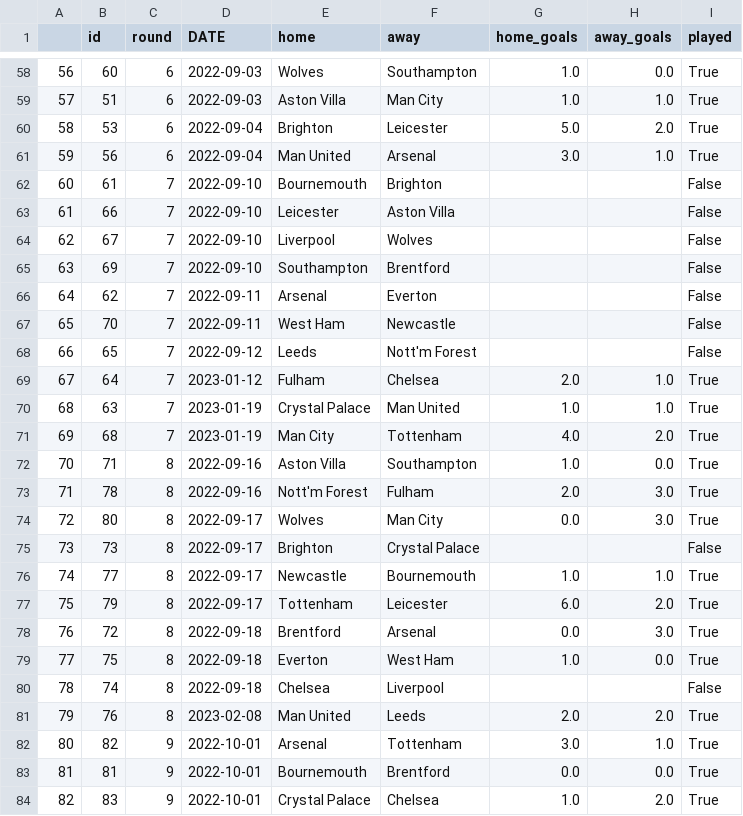
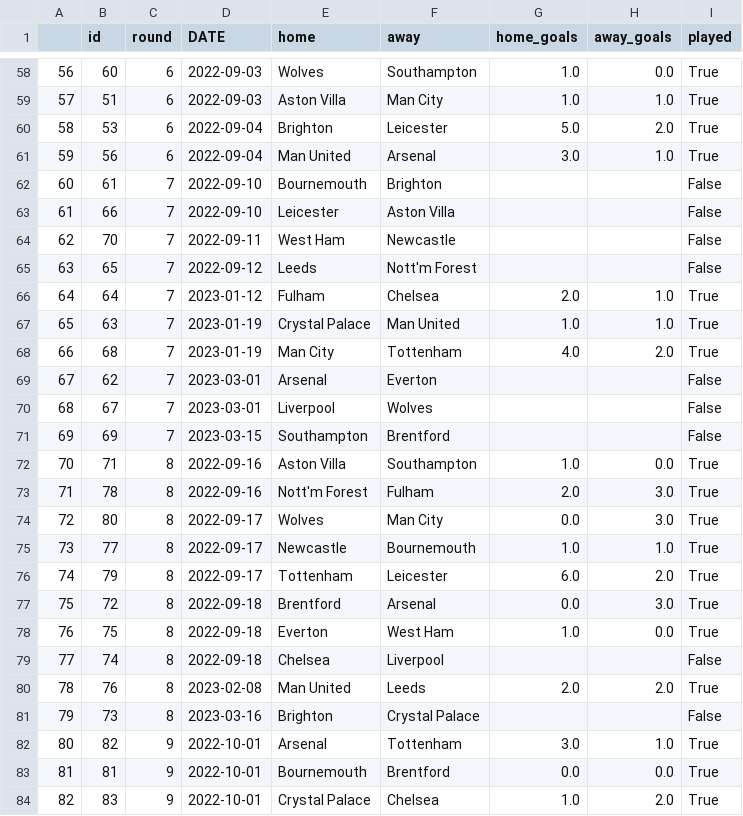
Before and after one commit to AndresNavarrete/football_predictor, a CSV file: data/ml/fixture.csv, drawn as a sheet; only a part is shown, gaps mark what is left out; removed rows and columns are numbered as before the commit, all else as after; the diff names each change by its address in the sheet, - before the commit and + after, or states it on an @@ line.

```diff
--- a/data/ml/fixture.csv
+++ b/data/ml/fixture.csv
-row 64: 62 | 67 | 7 | 2022-09-10 | Liverpool | Wolves |  |  | False
-row 65: 63 | 69 | 7 | 2022-09-10 | Southampton | Brentford |  |  | False
-row 66: 64 | 62 | 7 | 2022-09-11 | Arsenal | Everton |  |  | False
@@ column A renumbered between rows 64 and 80 @@
+row 69: 67 | 62 | 7 | 2023-03-01 | Arsenal | Everton |  |  | False
+row 70: 68 | 67 | 7 | 2023-03-01 | Liverpool | Wolves |  |  | False
+row 71: 69 | 69 | 7 | 2023-03-15 | Southampton | Brentford |  |  | False
-row 75: 73 | 73 | 8 | 2022-09-17 | Brighton | Crystal Palace |  |  | False
+row 81: 79 | 73 | 8 | 2023-03-16 | Brighton | Crystal Palace |  |  | False
```
Also changed, not shown: data/ml/predictions.csv.
